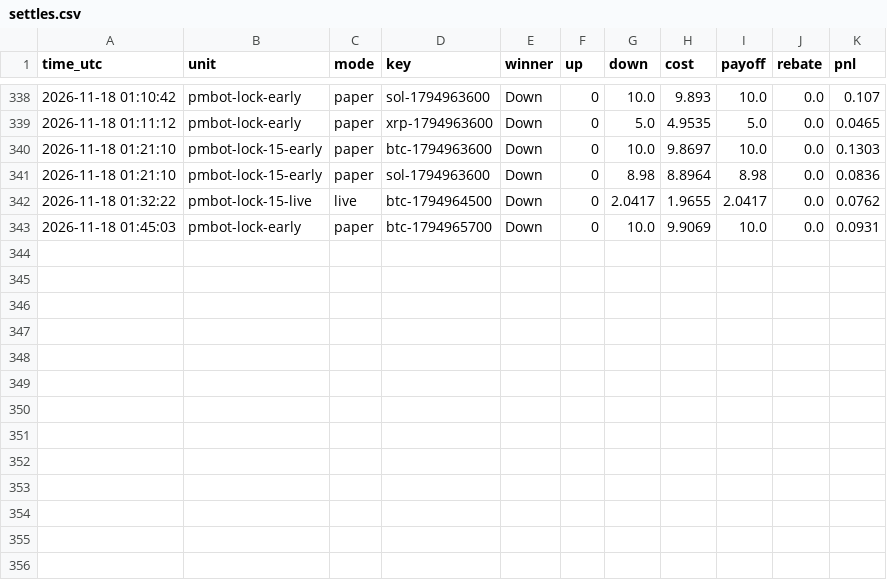
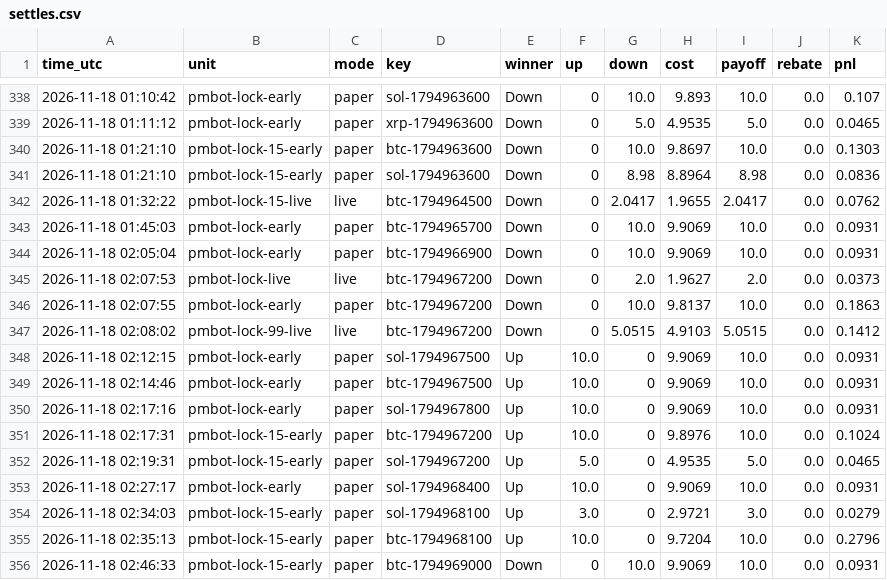
Before and after one commit to sanyamelnik1992-cloud/Polymarket-bot, a CSV file: settles.csv, drawn as a sheet; only a part is shown, gaps mark what is left out.

```diff
--- a/settles.csv
+++ b/settles.csv
@@ -343 +343,14 @@ time_utc,unit,mode,key,winner,up,down,cost,payoff,rebate,pnl
 2026-11-18 01:45:03,pmbot-lock-early,paper,btc-1794965700,Down,0,10.0,9.9069,10.0,0.0,0.0931
+2026-11-18 02:05:04,pmbot-lock-early,paper,btc-1794966900,Down,0,10.0,9.9069,10.0,0.0,0.0931
+2026-11-18 02:07:53,pmbot-lock-live,live,btc-1794967200,Down,0,2.0,1.9627,2.0,0.0,0.0373
+2026-11-18 02:07:55,pmbot-lock-early,paper,btc-1794967200,Down,0,10.0,9.8137,10.0,0.0,0.1863
+2026-11-18 02:08:02,pmbot-lock-99-live,live,btc-1794967200,Down,0,5.0515,4.9103,5.0515,0.0,0.1412
+2026-11-18 02:12:15,pmbot-lock-early,paper,sol-1794967500,Up,10.0,0,9.9069,10.0,0.0,0.0931
+2026-11-18 02:14:46,pmbot-lock-early,paper,btc-1794967500,Up,10.0,0,9.9069,10.0,0.0,0.0931
+2026-11-18 02:17:16,pmbot-lock-early,paper,sol-1794967800,Up,10.0,0,9.9069,10.0,0.0,0.0931
+2026-11-18 02:17:31,pmbot-lock-15-early,paper,btc-1794967200,Up,10.0,0,9.8976,10.0,0.0,0.1024
+2026-11-18 02:19:31,pmbot-lock-15-early,paper,sol-1794967200,Up,5.0,0,4.9535,5.0,0.0,0.0465
+2026-11-18 02:27:17,pmbot-lock-early,paper,sol-1794968400,Up,10.0,0,9.9069,10.0,0.0,0.0931
+2026-11-18 02:34:03,pmbot-lock-15-early,paper,sol-1794968100,Up,3.0,0,2.9721,3.0,0.0,0.0279
+2026-11-18 02:35:13,pmbot-lock-15-early,paper,btc-1794968100,Up,10.0,0,9.7204,10.0,0.0,0.2796
+2026-11-18 02:46:33,pmbot-lock-15-early,paper,btc-1794969000,Down,0,10.0,9.9069,10.0,0.0,0.0931
```
Also changed, not shown: 7 other files.
